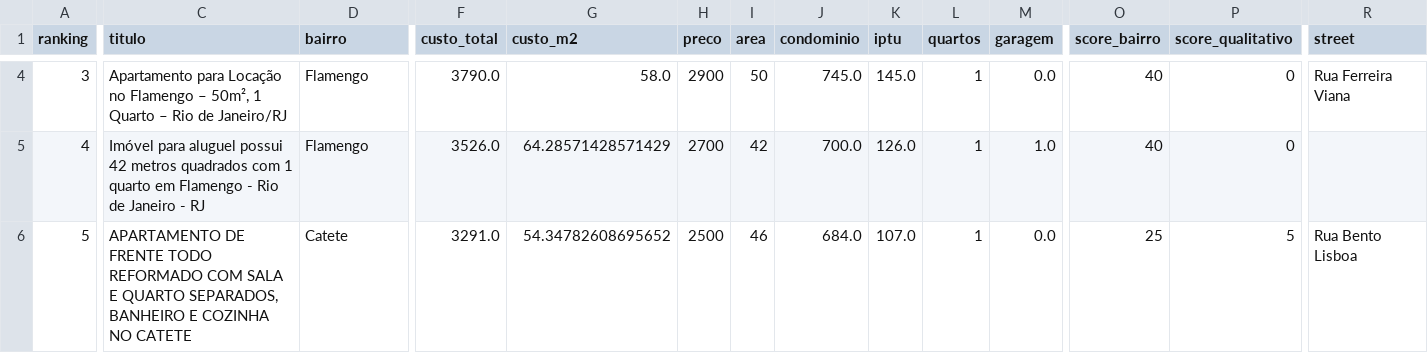
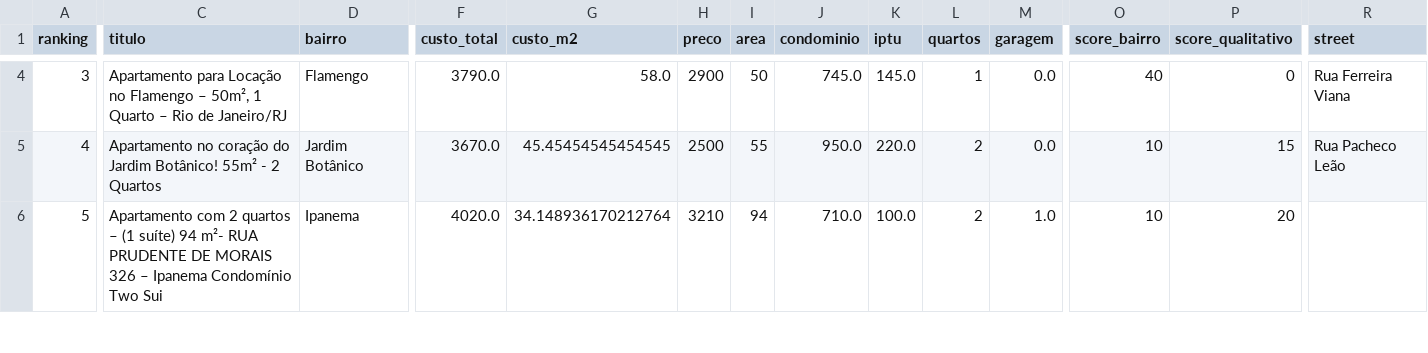
Before and after one commit to DboechatM/RentHunter, a CSV file: data/zap/top/top10.csv, drawn as a sheet; only a part is shown, gaps mark what is left out; the diff covers the shown part only; the diff names each change by its address in the sheet, - before the commit and + after, or states it on an @@ line.

```diff
--- a/data/zap/top/top10.csv
+++ b/data/zap/top/top10.csv
-C5 (titulo): Imóvel para aluguel possui 42 metros quadrados com 1 quarto em Flamengo - Rio de Janeiro - RJ
+C5 (titulo): Apartamento no coração do Jardim Botânico! 55m² - 2 Quartos
-D5 (bairro): Flamengo
+D5 (bairro): Jardim Botânico
-F5 (custo_total): 3526.0
+F5 (custo_total): 3670.0
-G5 (custo_m2): 64.28571428571429
+G5 (custo_m2): 45.45454545454545
-H5 (preco): 2700
+H5 (preco): 2500
-I5 (area): 42
+I5 (area): 55
-J5 (condominio): 700.0
+J5 (condominio): 950.0
-K5 (iptu): 126.0
+K5 (iptu): 220.0
-L5:L6 (quartos): 1
+L5:L6 (quartos): 2
-M5 (garagem): 1.0
+M5 (garagem): 0.0
-O5 (score_bairro): 40
+O5 (score_bairro): 10
-P5 (score_qualitativo): 0
+P5 (score_qualitativo): 15
-R5 (street): (empty)
+R5 (street): Rua Pacheco Leão
-C6 (titulo): APARTAMENTO DE FRENTE TODO REFORMADO COM SALA E QUARTO SEPARADOS, BANHEIRO E COZINHA NO CATETE
+C6 (titulo): Apartamento com 2 quartos – (1 suíte) 94 m²- RUA PRUDENTE DE MORAIS 326 – Ipanema Condomínio Two Sui
-D6 (bairro): Catete
+D6 (bairro): Ipanema
-F6 (custo_total): 3291.0
+F6 (custo_total): 4020.0
-G6 (custo_m2): 54.34782608695652
+G6 (custo_m2): 34.148936170212764
-H6 (preco): 2500
+H6 (preco): 3210
-I6 (area): 46
+I6 (area): 94
-J6 (condominio): 684.0
+J6 (condominio): 710.0
-K6 (iptu): 107.0
+K6 (iptu): 100.0
-M6 (garagem): 0.0
+M6 (garagem): 1.0
-O6 (score_bairro): 25
+O6 (score_bairro): 10
-P6 (score_qualitativo): 5
+P6 (score_qualitativo): 20
-R6 (street): Rua Bento Lisboa
+R6 (street): (empty)
```
Also changed, not shown: 82 edited cells elsewhere in this file, 3 other files.
